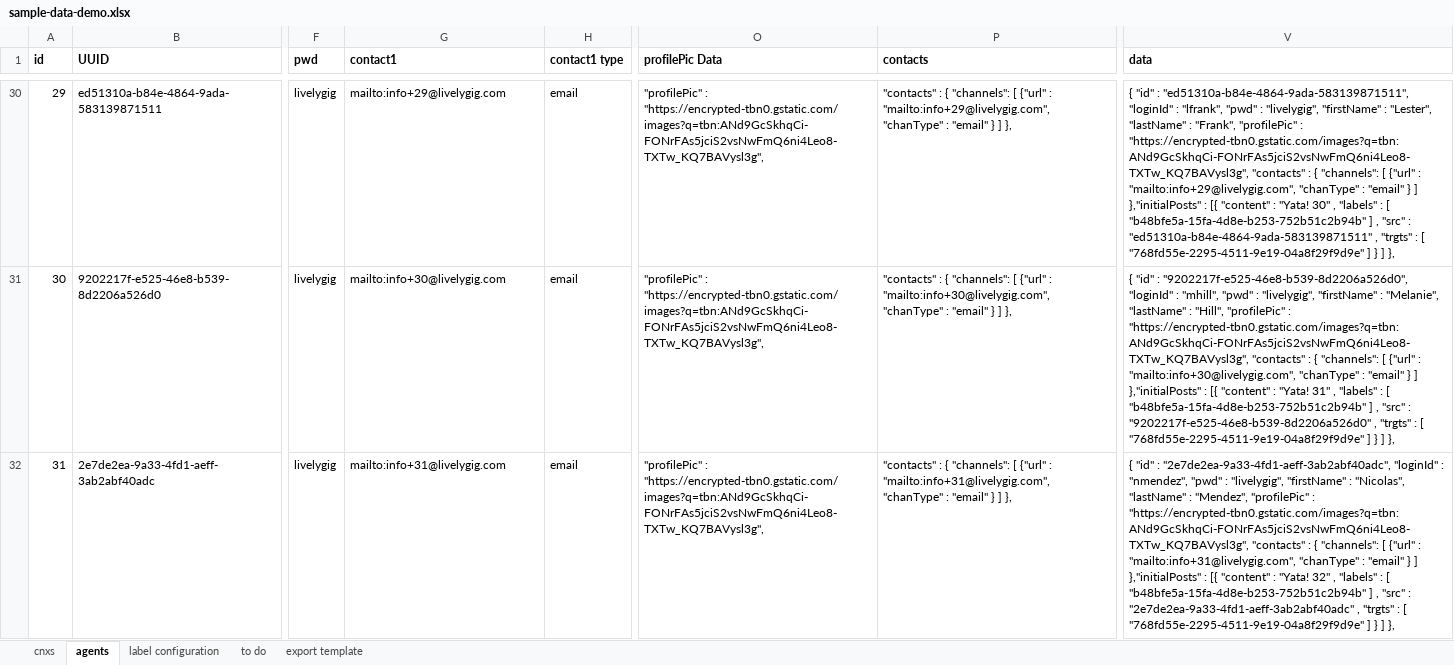
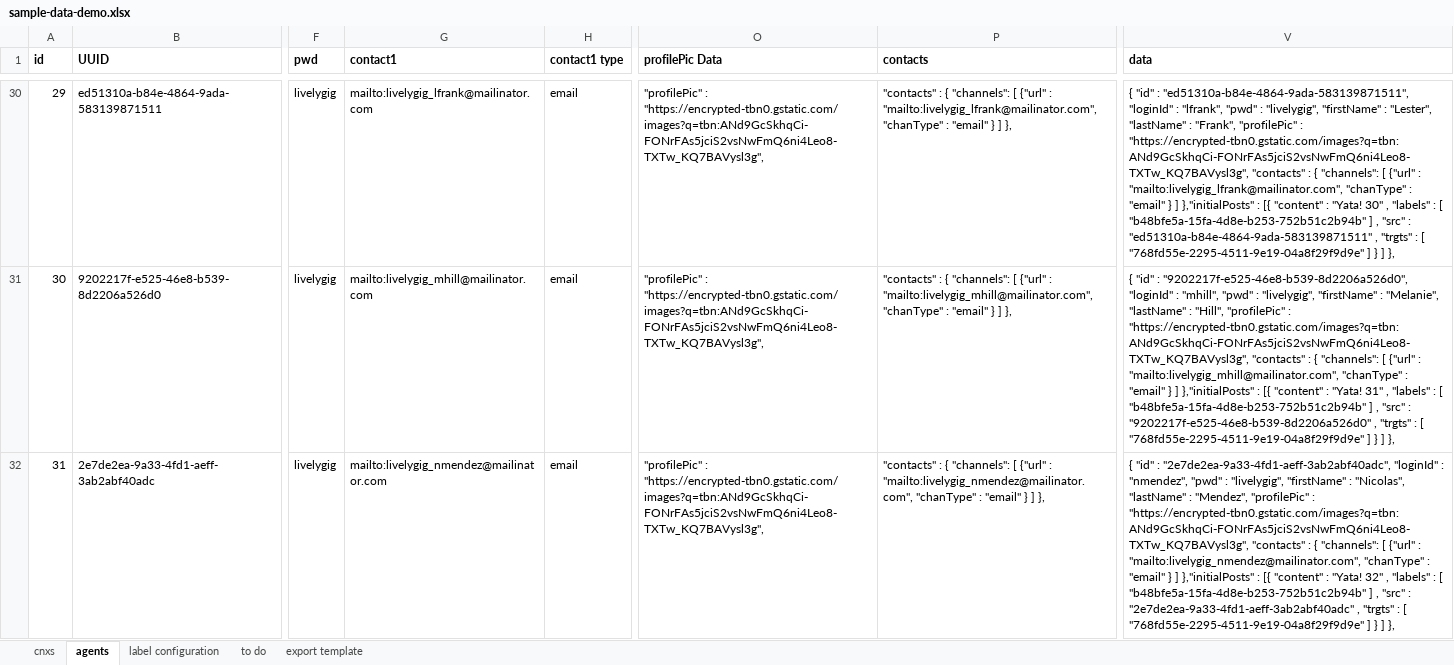
Before and after one commit to LivelyGig/Product, an Excel workbook: jvm/src/main/resources/sample-data-demo.xlsx, sheet agents, drawn as a sheet; only a part is shown, gaps mark what is left out; values as stored, in another font and other column widths than the file's, no borders; table styles not drawn; the diff covers the shown part only; the diff names each change by its address in the sheet, - before the commit and + after, or states it on an @@ line.

Commit message:
Updated agents and connections
For demo scenario prerequisites: changed a name to Pam (pbennett),
connected Pam to Britta (bperry), Britta to Abed (anadir), and
Britta+Abed to livelygig.
Changed all agent contacts to use mailinator.com emails.

```diff
--- a/jvm/src/main/resources/sample-data-demo.xlsx (sheet agents)
+++ b/jvm/src/main/resources/sample-data-demo.xlsx (sheet agents)
-G30 (contact1): mailto:info+29@livelygig.com
+G30 (contact1): mailto:livelygig_lfrank@mailinator.com
-P30 (contacts): …{"url" : "mailto:info+29@livelygig.com", "chanType" :…
+P30 (contacts): …{"url" : "mailto:livelygig_lfrank@mailinator.com", "chanType" :…
-V30 (data): …{"url" : "mailto:info+29@livelygig.com", "chanType" :…
+V30 (data): …{"url" : "mailto:livelygig_lfrank@mailinator.com", "chanType" :…
-G31 (contact1): mailto:info+30@livelygig.com
+G31 (contact1): mailto:livelygig_mhill@mailinator.com
-P31 (contacts): …{"url" : "mailto:info+30@livelygig.com", "chanType" :…
+P31 (contacts): …{"url" : "mailto:livelygig_mhill@mailinator.com", "chanType" :…
-V31 (data): …{"url" : "mailto:info+30@livelygig.com", "chanType" :…
+V31 (data): …{"url" : "mailto:livelygig_mhill@mailinator.com", "chanType" :…
-G32 (contact1): mailto:info+31@livelygig.com
+G32 (contact1): mailto:livelygig_nmendez@mailinator.com
-P32 (contacts): …{"url" : "mailto:info+31@livelygig.com", "chanType" :…
+P32 (contacts): …{"url" : "mailto:livelygig_nmendez@mailinator.com", "chanType" :…
-V32 (data): …{"url" : "mailto:info+31@livelygig.com", "chanType" :…
+V32 (data): …{"url" : "mailto:livelygig_nmendez@mailinator.com", "chanType" :…
```
Also changed, not shown: 293 edited cells and cell formats elsewhere in this sheet, sheet cnxs, sheet to do, sheet label configuration, 1 other file.
